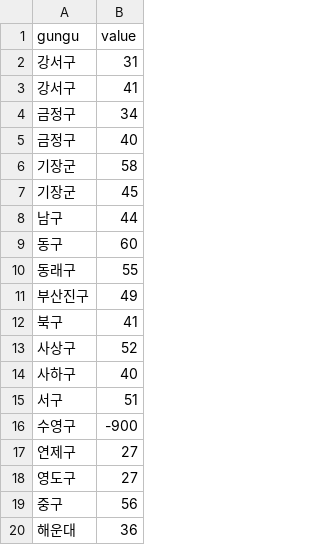
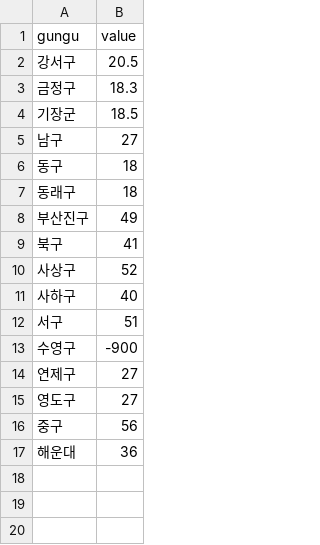
Before and after one commit to snuhci2017/FineDustMap, a CSV file: src/csv/Busan_pm25.csv, drawn as a sheet.

```diff
--- a/src/csv/Busan_pm25.csv
+++ b/src/csv/Busan_pm25.csv
@@ -1,11 +1,8 @@
 gungu,value
-강서구,31
-강서구,41
-금정구,34
-금정구,40
-기장군,58
-기장군,45
-남구,44
-동구,60
-동래구,55
+강서구,20.5
+금정구,18.3
+기장군,18.5
+남구,27
+동구,18
+동래구,18
 부산진구,49
```
Also changed, not shown: src/csv/Busan_pm10.csv, src/csv/Gyeonggi-do_pm10.csv, 31 other files.
